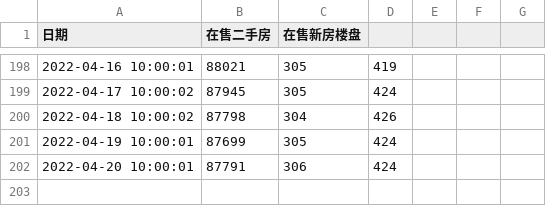
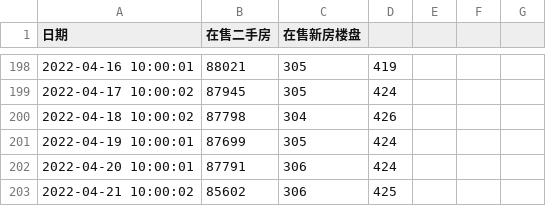
Before and after one commit to felix-001/houseSpider, a CSV file: beike/data.csv, drawn as a sheet; only a part is shown, gaps mark what is left out; the diff names each change by its address in the sheet, - before the commit and + after, or states it on an @@ line.

```diff
--- a/beike/data.csv
+++ b/beike/data.csv
+row 203: 2022-04-21 10:00:02 | 85602 | 306 | 425
```
Also changed, not shown: 3 other files.
